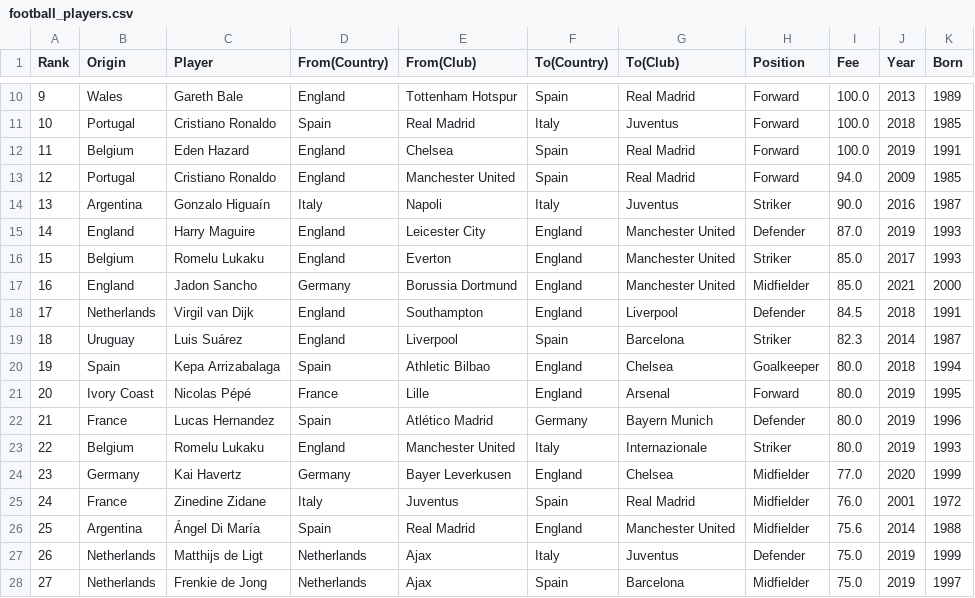
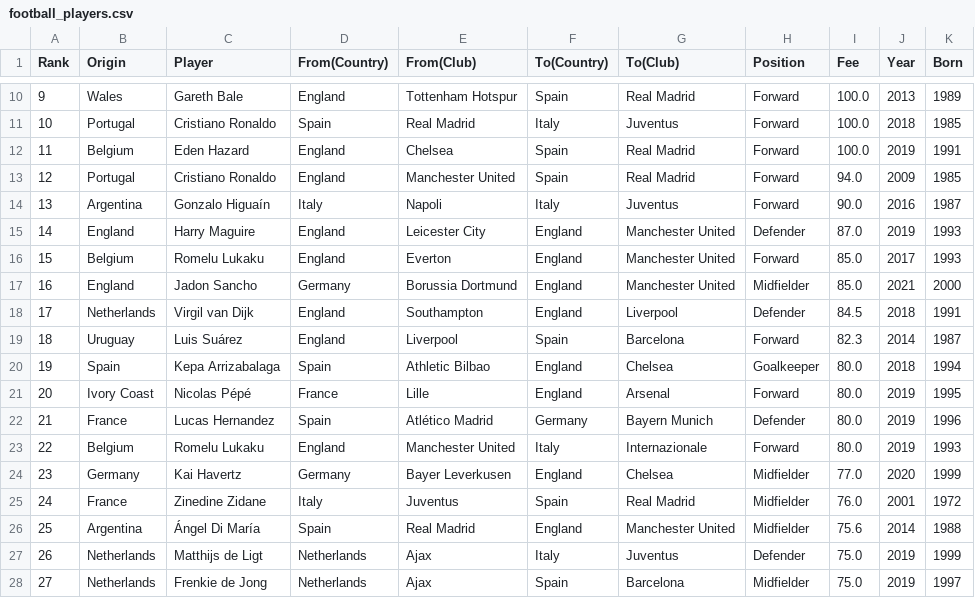
Before and after one commit to Rameik/TP-2-Integrador-Conexiones, a CSV file: football_players.csv, drawn as a sheet; only a part is shown, gaps mark what is left out; the diff covers the shown part only.

```diff
--- a/football_players.csv
+++ b/football_players.csv
@@ -13,8 +13,8 @@ Rank,Origin,Player,From(Country),From(Club),To(Country),To(Club),Position,Fee,Ye
 12,Portugal,Cristiano Ronaldo,England,Manchester United,Spain,Real Madrid,Forward,94.0,2009,1985
-13,Argentina,Gonzalo Higuaín,Italy,Napoli,Italy,Juventus,Striker,90.0,2016,1987
+13,Argentina,Gonzalo Higuaín,Italy,Napoli,Italy,Juventus,Forward,90.0,2016,1987
 14,England,Harry Maguire,England,Leicester City,England,Manchester United,Defender,87.0,2019,1993
-15,Belgium,Romelu Lukaku,England,Everton,England,Manchester United,Striker,85.0,2017,1993
+15,Belgium,Romelu Lukaku,England,Everton,England,Manchester United,Forward,85.0,2017,1993
 16,England,Jadon Sancho,Germany,Borussia Dortmund,England,Manchester United,Midfielder,85.0,2021,2000
 17,Netherlands,Virgil van Dijk,England,Southampton,England,Liverpool,Defender,84.5,2018,1991
-18,Uruguay,Luis Suárez,England,Liverpool,Spain,Barcelona,Striker,82.3,2014,1987
+18,Uruguay,Luis Suárez,England,Liverpool,Spain,Barcelona,Forward,82.3,2014,1987
 19,Spain,Kepa Arrizabalaga,Spain,Athletic Bilbao,England,Chelsea,Goalkeeper,80.0,2018,1994
@@ -22,3 +22,3 @@ Rank,Origin,Player,From(Country),From(Club),To(Country),To(Club),Position,Fee,Ye
 21,France,Lucas Hernandez,Spain,Atlético Madrid,Germany,Bayern Munich,Defender,80.0,2019,1996
-22,Belgium,Romelu Lukaku,England,Manchester United,Italy,Internazionale,Striker,80.0,2019,1993
+22,Belgium,Romelu Lukaku,England,Manchester United,Italy,Internazionale,Forward,80.0,2019,1993
 23,Germany,Kai Havertz,Germany,Bayer Leverkusen,England,Chelsea,Midfielder,77.0,2020,1999
```
Also changed, not shown: 6 edited cells elsewhere in this file.
